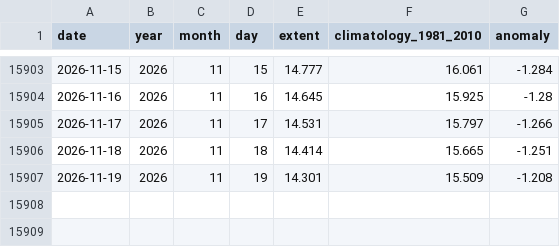
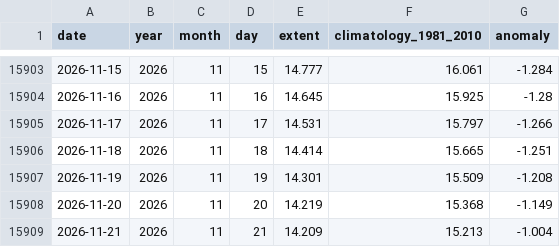
Before and after one commit to mat-tv/climate-ocean-indices, a CSV file: data/sea_ice.csv, drawn as a sheet; only a part is shown, gaps mark what is left out.

```diff
--- a/data/sea_ice.csv
+++ b/data/sea_ice.csv
@@ -15907 +15907,3 @@ date,year,month,day,extent,climatology_1981_2010,anomaly
 2026-11-19,2026,11,19,14.301,15.509,-1.208
+2026-11-20,2026,11,20,14.219,15.368,-1.149
+2026-11-21,2026,11,21,14.209,15.213,-1.004
```
Also changed, not shown: data/mjo.csv, data/sam.csv, 17 other files.
